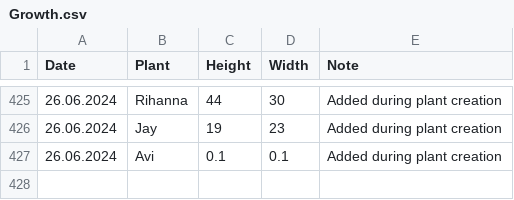
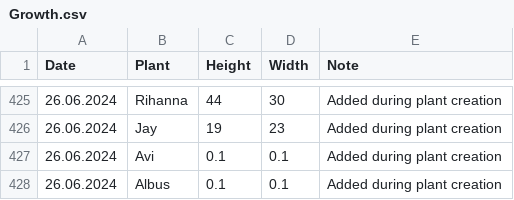
Before and after one commit to MarcoTz/Plants, a CSV file: Logs/Growth.csv, drawn as a sheet; only a part is shown, gaps mark what is left out; the diff names each change by its address in the sheet, - before the commit and + after, or states it on an @@ line.

```diff
--- a/Logs/Growth.csv
+++ b/Logs/Growth.csv
+row 428: 26.06.2024 | Albus | 0.1 | 0.1 | Added during plant creation
```
Also changed, not shown: Logs/Activities.csv, 5 other files.
